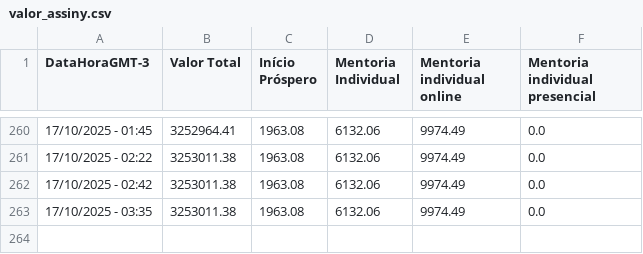
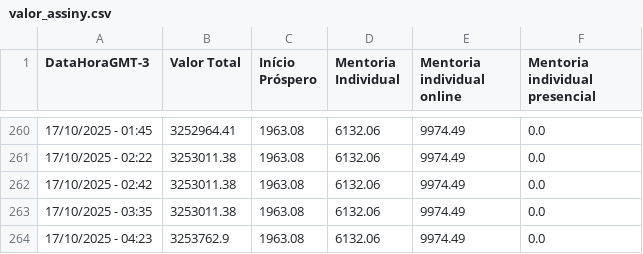
Before and after one commit to artgomest/assiny-scraper, a CSV file: valor_assiny.csv, drawn as a sheet; only a part is shown, gaps mark what is left out.

```diff
--- a/valor_assiny.csv
+++ b/valor_assiny.csv
@@ -263 +263,2 @@ DataHoraGMT-3,Valor Total,Início Próspero,Mentoria Individual,Mentoria individ
 17/10/2025 - 03:35,3253011.38,1963.08,6132.06,9974.49,0.0
+17/10/2025 - 04:23,3253762.9,1963.08,6132.06,9974.49,0.0
```
Also changed, not shown: 1 other file.
